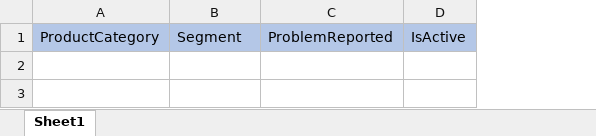
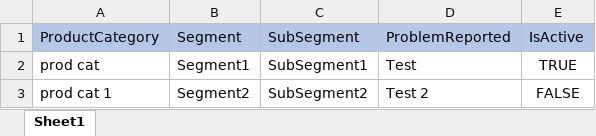
Before and after one commit to sujayjena/CLN_API, an Excel workbook: Presentation/Casa.API/FormatFiles/ImportProblemReporteddByCustDetails.xlsx, sheet Sheet1, drawn as a sheet; values as stored, in another font and other column widths than the file's, no borders; the diff names each change by its address in the sheet, - before the commit and + after, or states it on an @@ line.

```diff
--- a/Presentation/Casa.API/FormatFiles/ImportProblemReporteddByCustDetails.xlsx (sheet Sheet1)
+++ b/Presentation/Casa.API/FormatFiles/ImportProblemReporteddByCustDetails.xlsx (sheet Sheet1)
+column C, row 1: SubSegment
+row 2: prod cat | Segment1 | SubSegment1 | Test | TRUE
+row 3: prod cat 1 | Segment2 | SubSegment2 | Test 2 | FALSE
```
Also changed, not shown: Presentation/Casa.API/FormatFiles/Template_QCProductSerialNumber.xlsx, 13 other files.
